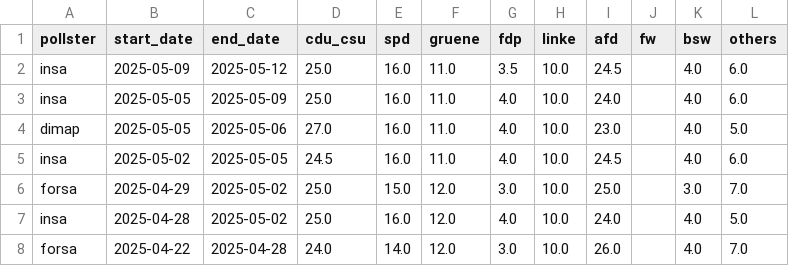
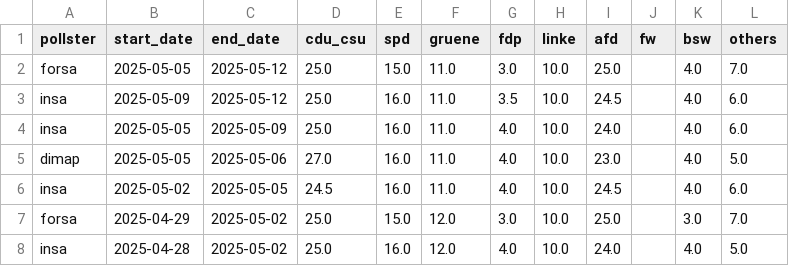
Before and after one commit to michalskop/elections-2025, a CSV file: de2025/german_polls.csv, drawn as a sheet; only a part is shown; the shorter side is filled out with more unchanged rows.

```diff
--- a/de2025/german_polls.csv
+++ b/de2025/german_polls.csv
@@ -1,2 +1,3 @@
 pollster,start_date,end_date,cdu_csu,spd,gruene,fdp,linke,afd,fw,bsw,others
+forsa,2025-05-05,2025-05-12,25.0,15.0,11.0,3.0,10.0,25.0,,4.0,7.0
 insa,2025-05-09,2025-05-12,25.0,16.0,11.0,3.5,10.0,24.5,,4.0,6.0
```
Also changed, not shown: de2025/combined_polls.csv, de2025/german_polls_weighted.csv.
